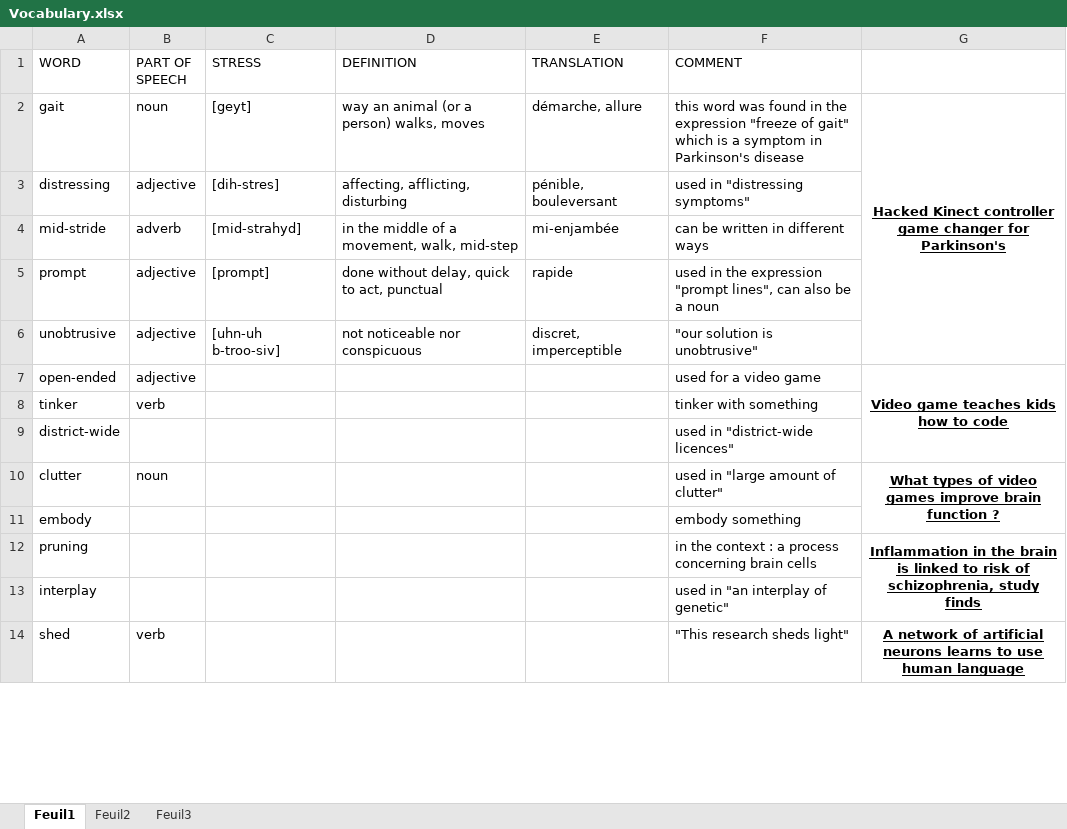
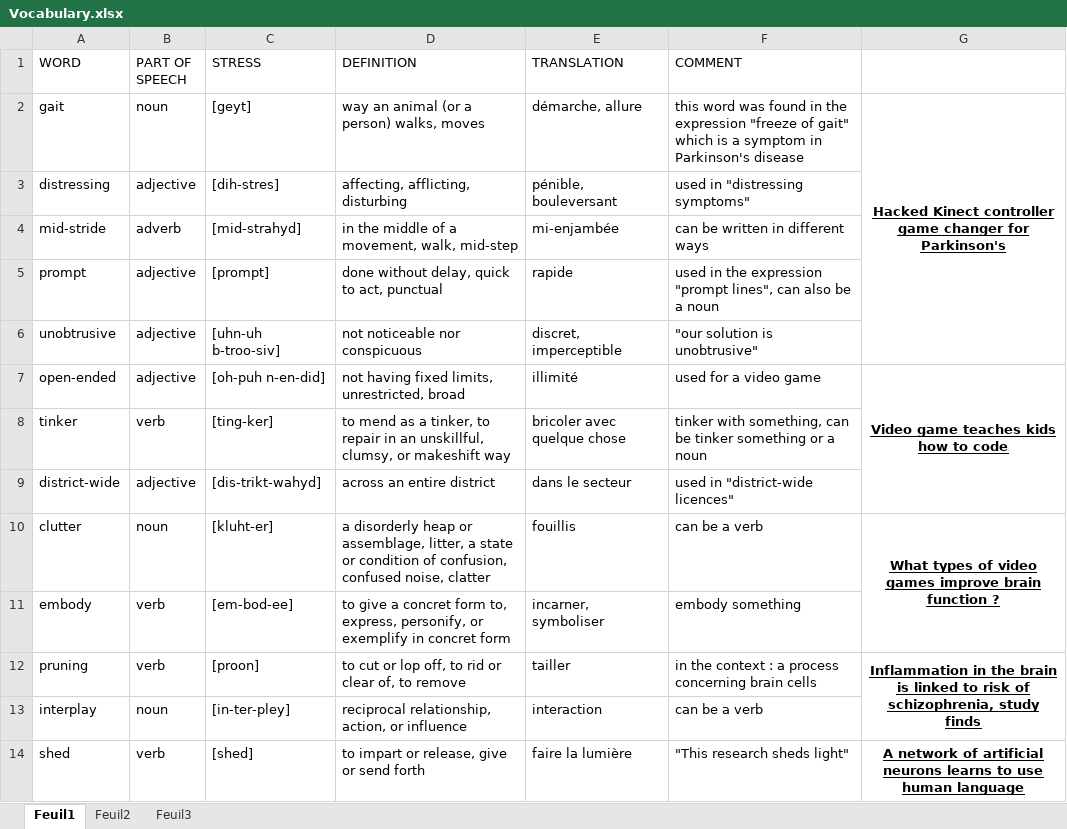
Before and after one commit to LilyOfTheWest/M1-Info, an Excel workbook: ENGLISH/READING FILE/RAPPORT/Vocabulary.xlsx, sheet Feuil1, drawn as a sheet; only a part is shown; values as stored, in another font and other column widths than the file's, no borders; table styles not drawn; the diff covers the shown part only; the diff names each change by its address in the sheet, - before the commit and + after, or states it on an @@ line.

Commit message:
English English English...

```diff
--- a/ENGLISH/READING FILE/RAPPORT/Vocabulary.xlsx (sheet Feuil1)
+++ b/ENGLISH/READING FILE/RAPPORT/Vocabulary.xlsx (sheet Feuil1)
-C7 (STRESS): (empty)
+C7 (STRESS): [oh-puh n-en-did]
-D7 (DEFINITION): (empty)
+D7 (DEFINITION): not having fixed limits, unrestricted, broad
-E7 (TRANSLATION): (empty)
+E7 (TRANSLATION): illimité
-C8 (STRESS): (empty)
+C8 (STRESS): [ting-ker]
-D8 (DEFINITION): (empty)
+D8 (DEFINITION): to mend as a tinker, to repair in an unskillful, clumsy, or makeshift way
-E8 (TRANSLATION): (empty)
+E8 (TRANSLATION): bricoler avec quelque chose
-F8 (COMMENT): tinker with something
+F8 (COMMENT): tinker with something, can be tinker something or a noun
-B9 (PART OF SPEECH): (empty)
+B9 (PART OF SPEECH): adjective
-C9 (STRESS): (empty)
+C9 (STRESS): [dis-trikt-wahyd]
-D9 (DEFINITION): (empty)
+D9 (DEFINITION): across an entire district
-E9 (TRANSLATION): (empty)
+E9 (TRANSLATION): dans le secteur
-C10 (STRESS): (empty)
+C10 (STRESS): [kluht-er]
-D10 (DEFINITION): (empty)
+D10 (DEFINITION): a disorderly heap or assemblage, litter, a state or condition of confusion, confused noise, clatter
-E10 (TRANSLATION): (empty)
+E10 (TRANSLATION): fouillis
-F10 (COMMENT): used in "large amount of clutter"
+F10 (COMMENT): can be a verb
-B11:B12 (PART OF SPEECH): (empty)
+B11:B12 (PART OF SPEECH): verb
-C11 (STRESS): (empty)
+C11 (STRESS): [em-bod-ee]
-D11 (DEFINITION): (empty)
+D11 (DEFINITION): to give a concret form to, express, personify, or exemplify in concret form
-E11 (TRANSLATION): (empty)
+E11 (TRANSLATION): incarner, symboliser
-C12 (STRESS): (empty)
+C12 (STRESS): [proon]
-D12 (DEFINITION): (empty)
+D12 (DEFINITION): to cut or lop off, to rid or clear of, to remove
-E12 (TRANSLATION): (empty)
+E12 (TRANSLATION): tailler
-B13 (PART OF SPEECH): (empty)
+B13 (PART OF SPEECH): noun
-C13 (STRESS): (empty)
+C13 (STRESS): [in-ter-pley]
-D13 (DEFINITION): (empty)
+D13 (DEFINITION): reciprocal relationship, action, or influence
-E13 (TRANSLATION): (empty)
+E13 (TRANSLATION): interaction
-F13 (COMMENT): used in "an interplay of genetic"
+F13 (COMMENT): can be a verb
-C14 (STRESS): (empty)
+C14 (STRESS): [shed]
-D14 (DEFINITION): (empty)
+D14 (DEFINITION): to impart or release, give or send forth
-E14 (TRANSLATION): (empty)
+E14 (TRANSLATION): faire la lumière
```
Also changed, not shown: 21 added rows and 69 edited cells elsewhere in this sheet, 15 other files.
